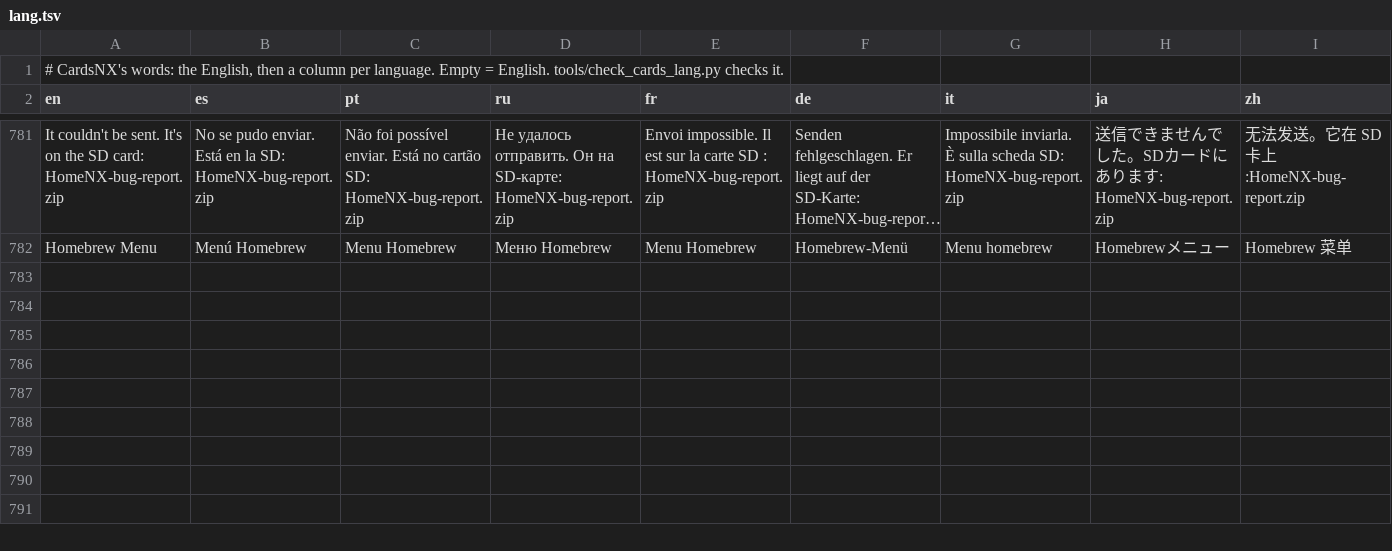
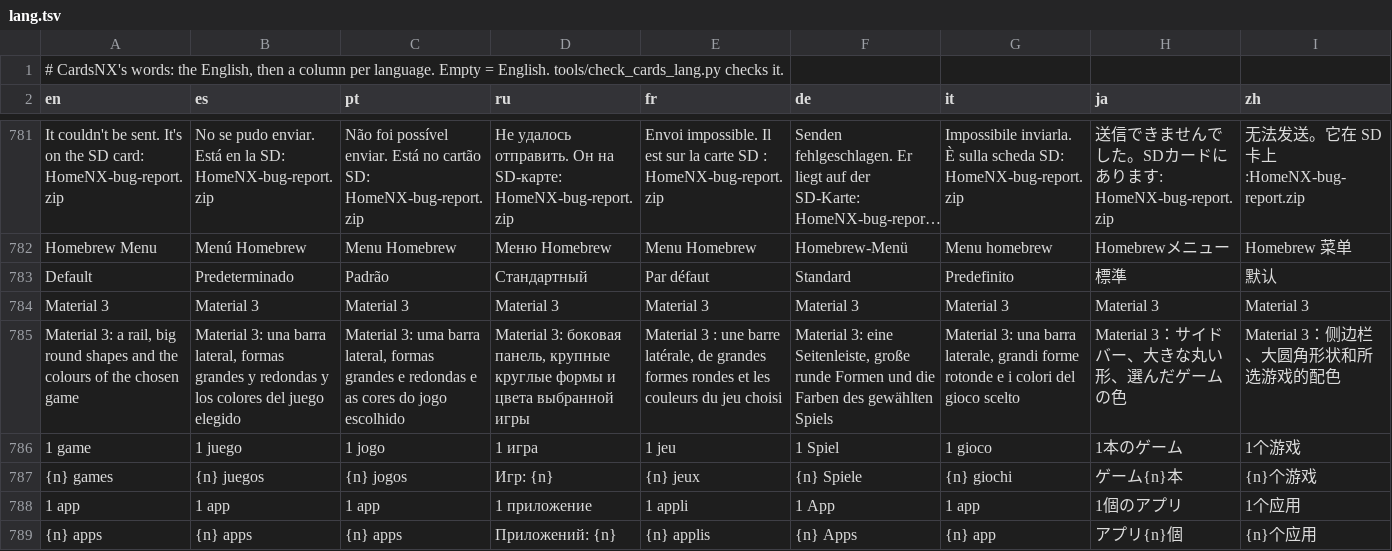
Before and after one commit to ad3333m/homenx, a TSV file: projects/cards/romfs/lang.tsv, drawn as a sheet; only a part is shown, gaps mark what is left out; long unchanged cells end in …; the diff names each change by its address in the sheet, - before the commit and + after, or states it on an @@ line.

```diff
--- a/projects/cards/romfs/lang.tsv
+++ b/projects/cards/romfs/lang.tsv
+row 783: Default | Predeterminado | Padrão | Стандартный | Par défaut | Standard | Predefinito | 標準 | 默认
+row 784: Material 3 | Material 3 | Material 3 | Material 3 | Material 3 | Material 3 | Material 3 | Material 3 | Material 3
+row 785: Material 3: a rail, big round shapes and the colours of the chosen game | Material 3: una barra lateral, formas grandes y redondas y los colores del juego elegido | Material 3: uma barra lateral, formas grandes e redondas e as cores do jogo escolhido | Material 3: боковая панель, крупные круглые формы и цвета выбранной игры | Material 3 : une barre latérale, de grandes formes rondes et les couleurs du jeu choisi | Material 3: eine Seitenleiste, große runde Formen und die Farben des gewählten Spiels | Material 3: una barra laterale, grandi forme rotonde e i colori del gioco scelto | Material 3：サイドバー、大きな丸い形、選んだゲームの色 | Material 3：侧边栏、大圆角形状和所选游戏的配色
+row 786: 1 game | 1 juego | 1 jogo | 1 игра | 1 jeu | 1 Spiel | 1 gioco | 1本のゲーム | 1个游戏
+row 787: {n} games | {n} juegos | {n} jogos | Игр: {n} | {n} jeux | {n} Spiele | {n} giochi | ゲーム{n}本 | {n}个游戏
+row 788: 1 app | 1 app | 1 app | 1 приложение | 1 appli | 1 App | 1 app | 1個のアプリ | 1个应用
+row 789: {n} apps | {n} apps | {n} apps | Приложений: {n} | {n} applis | {n} Apps | {n} app | アプリ{n}個 | {n}个应用
```
Also changed, not shown: 16 other files.
